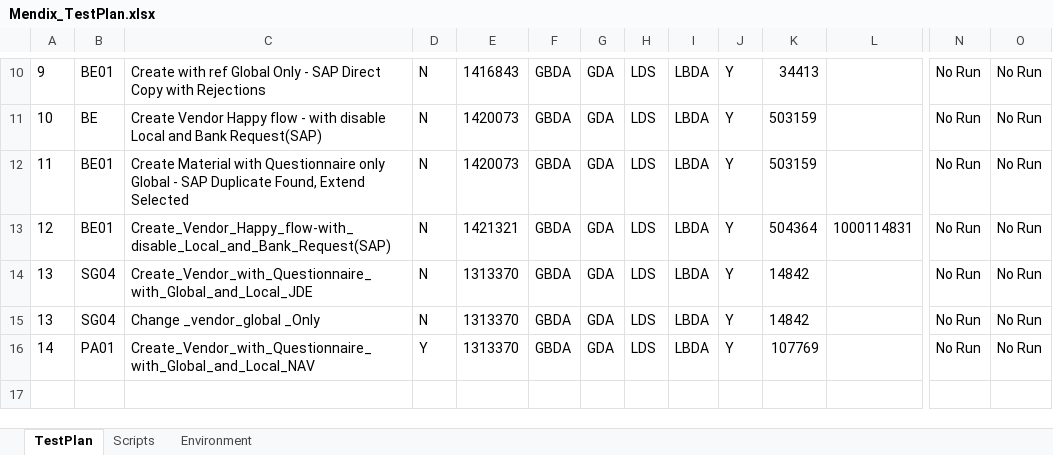
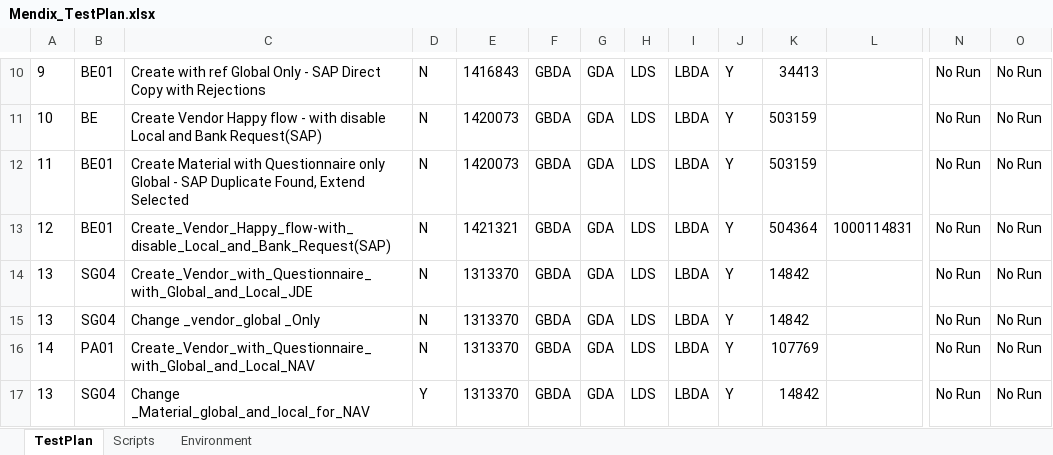
Before and after one commit to Sumaheineken/MIP, an Excel workbook: Mendix/input/Mendix_TestPlan.xlsx, sheet TestPlan, drawn as a sheet; only a part is shown, gaps mark what is left out; values as stored, in another font and other column widths than the file's, no borders; rows hold the shown columns only; the diff names each change by its address in the sheet, - before the commit and + after, or states it on an @@ line.

```diff
--- a/Mendix/input/Mendix_TestPlan.xlsx (sheet TestPlan)
+++ b/Mendix/input/Mendix_TestPlan.xlsx (sheet TestPlan)
-D16: Y
+D16: N
+row 17: 13 | SG04 | Change _Material_global_and_local_for_NAV | Y | 1313370 | GBDA | GDA | LDS | LBDA | Y | 14842 |  | No Run | No Run
```
Also changed, not shown: 32 other files.
